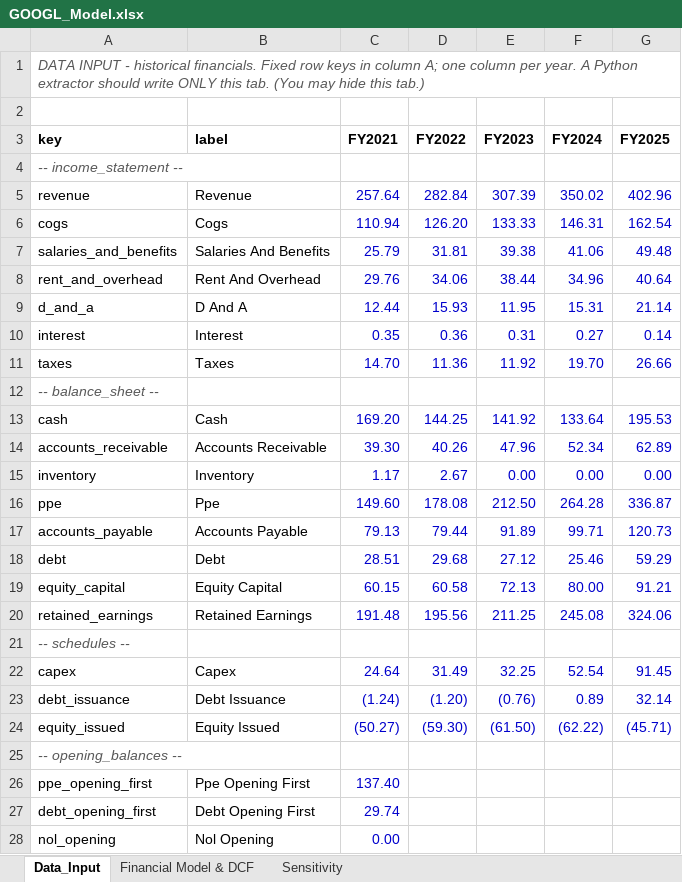
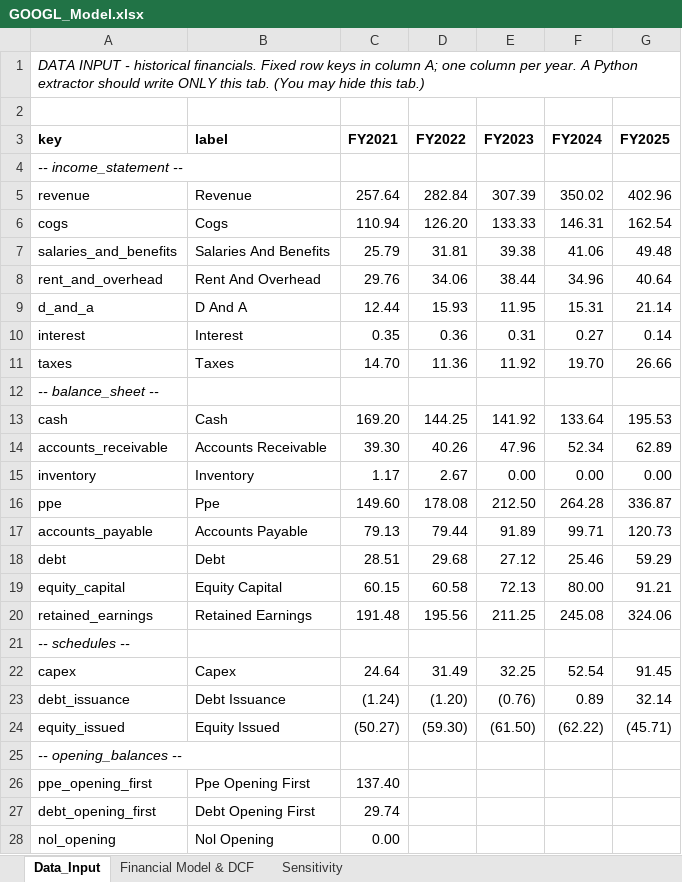
Before and after one commit to Jasonlodewyk/jasonlodewyk.github.io, an Excel workbook: GOOGL_Model.xlsx, sheet Data_Input, drawn as a sheet; values as stored, in another font and other column widths than the file's, no borders; the diff names each change by its address in the sheet, - before the commit and + after, or states it on an @@ line.

```diff
--- a/GOOGL_Model.xlsx (sheet Data_Input)
+++ b/GOOGL_Model.xlsx (sheet Data_Input)
-A1 text colour: #595959
+A1 text colour: black
-A4 text colour: #595959
+A4 text colour: black
-C5:G11 text colour: #0000CC
+C5:G11 text colour: black
-A12 text colour: #595959
+A12 text colour: black
-C13:G20 text colour: #0000CC
+C13:G20 text colour: black
-A21 text colour: #595959
+A21 text colour: black
-C22:G24 text colour: #0000CC
+C22:G24 text colour: black
-A25 text colour: #595959
+A25 text colour: black
-C26:C28 text colour: #0000CC
+C26:C28 text colour: black
```
Also changed, not shown: sheet Financial Model & DCF, sheet Sensitivity, charts or pictures, AAPL_Model.xlsx, AMZN_Model.xlsx, 2 other files.
